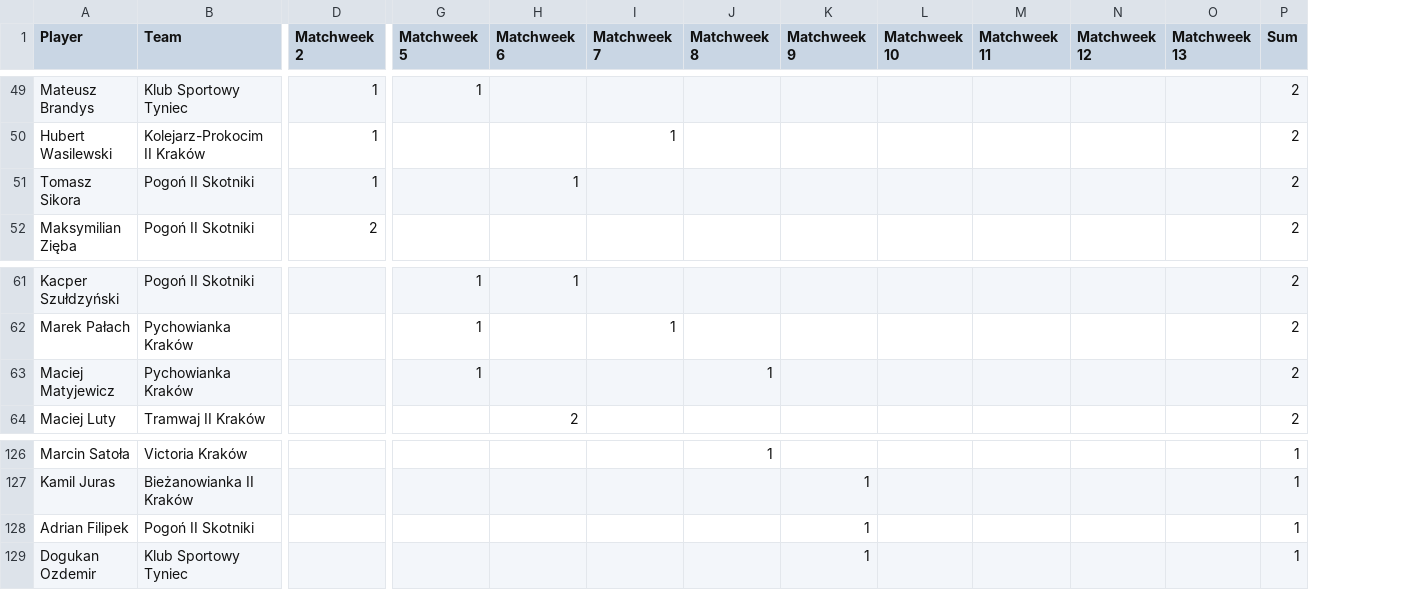
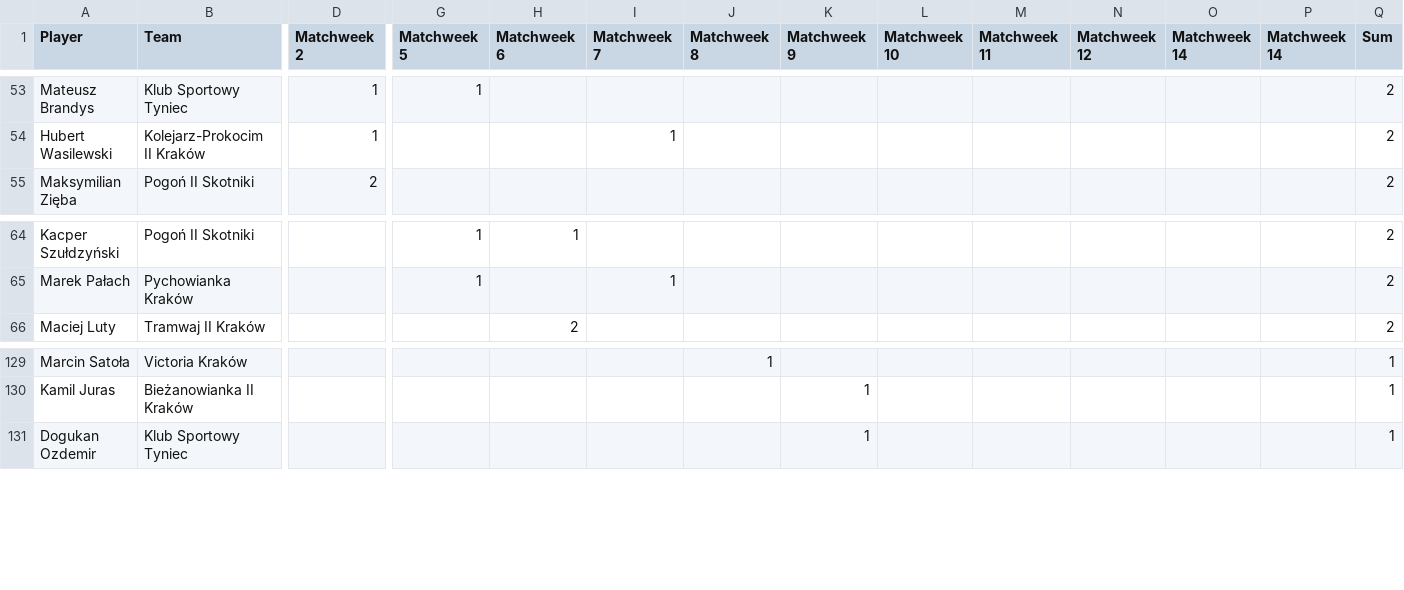
Before and after one commit to MSI17819/Streamlit-Football-Table-App, a CSV file: ClassB_goals.csv, drawn as a sheet; only a part is shown, gaps mark what is left out; removed rows and columns are numbered as before the commit, all else as after; rows hold the shown columns only; the diff covers the shown part only; the diff names each change by its address in the sheet, - before the commit and + after, or states it on an @@ line.

```diff
--- a/ClassB_goals.csv
+++ b/ClassB_goals.csv
+column P (Matchweek 14), empty
-O1: Matchweek 13
+O1: Matchweek 14
-row 51: Tomasz Sikora | Pogoń II Skotniki | 1 |  | 1 |  |  |  |  |  |  |  | 2
-row 63: Maciej Matyjewicz | Pychowianka Kraków |  | 1 |  |  | 1 |  |  |  |  |  | 2
-row 128: Adrian Filipek | Pogoń II Skotniki |  |  |  |  |  | 1 |  |  |  |  | 1
```
Also changed, not shown: 16 added rows, 10 removed rows and 1 edited cell elsewhere in this file.
